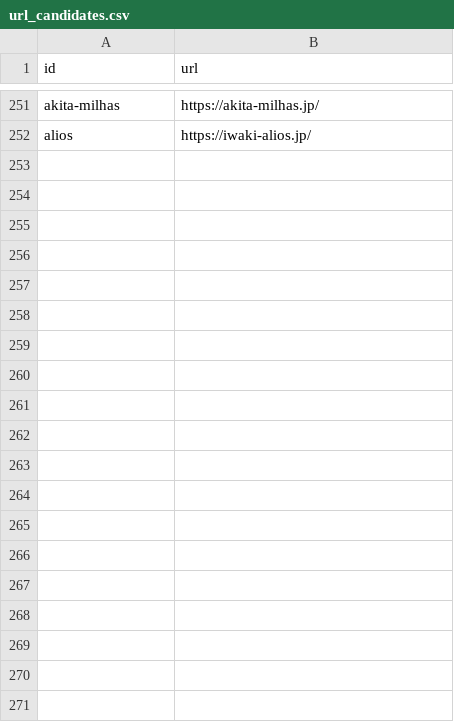
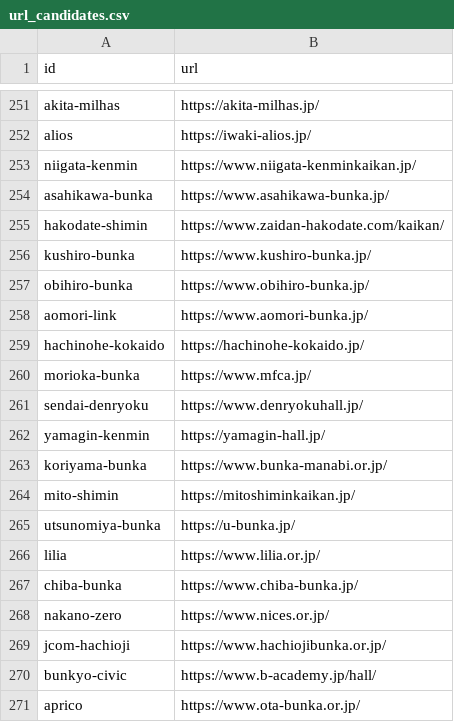
Before and after one commit to tdtaisei-droid/live-hub, a CSV file: config/url_candidates.csv, drawn as a sheet; only a part is shown, gaps mark what is left out; the diff covers the shown part only.

```diff
--- a/config/url_candidates.csv
+++ b/config/url_candidates.csv
@@ -252 +252,20 @@ akita-milhas,https://akita-milhas.jp/
 alios,https://iwaki-alios.jp/
+niigata-kenmin,https://www.niigata-kenminkaikan.jp/
+asahikawa-bunka,https://www.asahikawa-bunka.jp/
+hakodate-shimin,https://www.zaidan-hakodate.com/kaikan/
+kushiro-bunka,https://www.kushiro-bunka.jp/
+obihiro-bunka,https://www.obihiro-bunka.jp/
+aomori-link,https://www.aomori-bunka.jp/
+hachinohe-kokaido,https://hachinohe-kokaido.jp/
+morioka-bunka,https://www.mfca.jp/
+sendai-denryoku,https://www.denryokuhall.jp/
+yamagin-kenmin,https://yamagin-hall.jp/
+koriyama-bunka,https://www.bunka-manabi.or.jp/
+mito-shimin,https://mitoshiminkaikan.jp/
+utsunomiya-bunka,https://u-bunka.jp/
+lilia,https://www.lilia.or.jp/
+chiba-bunka,https://www.chiba-bunka.jp/
+nakano-zero,https://www.nices.or.jp/
+jcom-hachioji,https://www.hachiojibunka.or.jp/
+bunkyo-civic,https://www.b-academy.jp/hall/
+aprico,https://www.ota-bunka.or.jp/
```
Also changed, not shown: 23 added rows elsewhere in this file, config/sources/agencies.csv, config/sources/organizers.csv.
